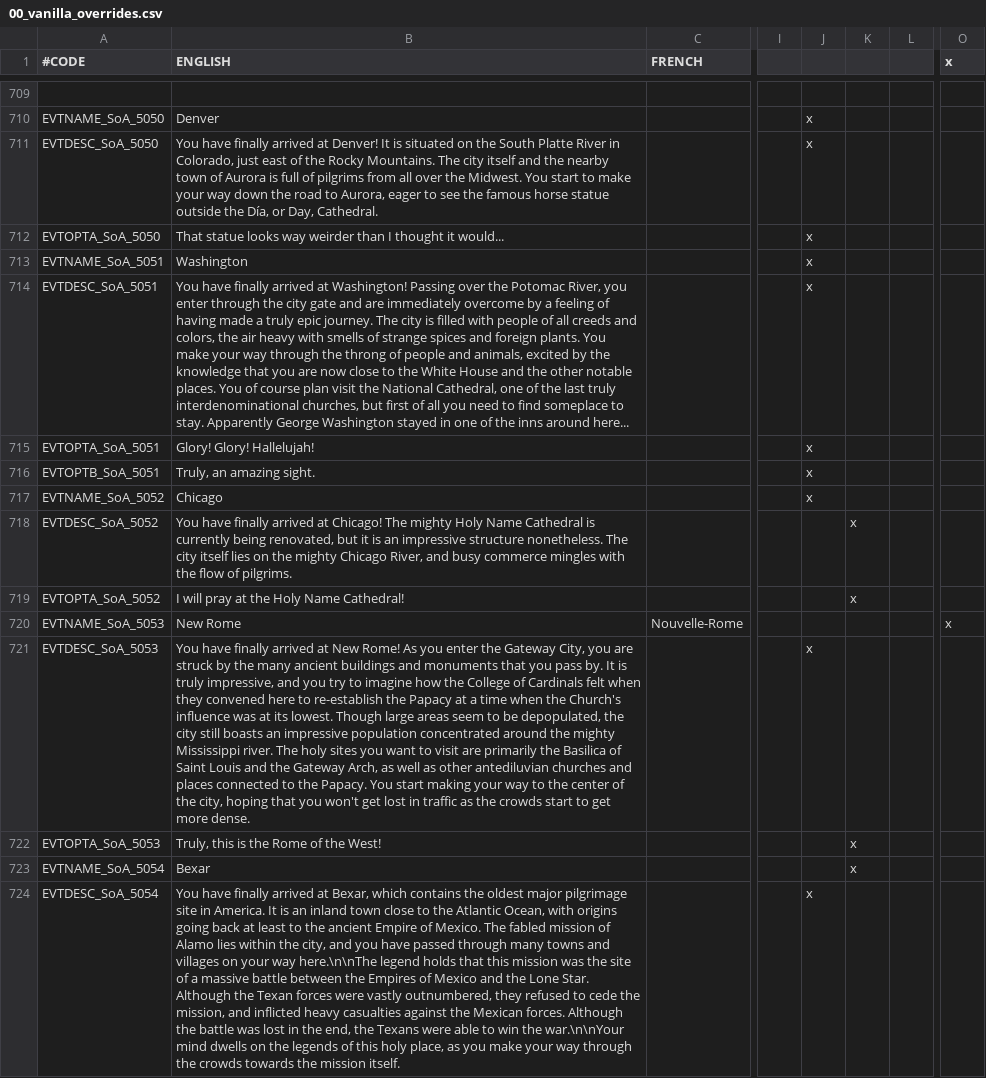
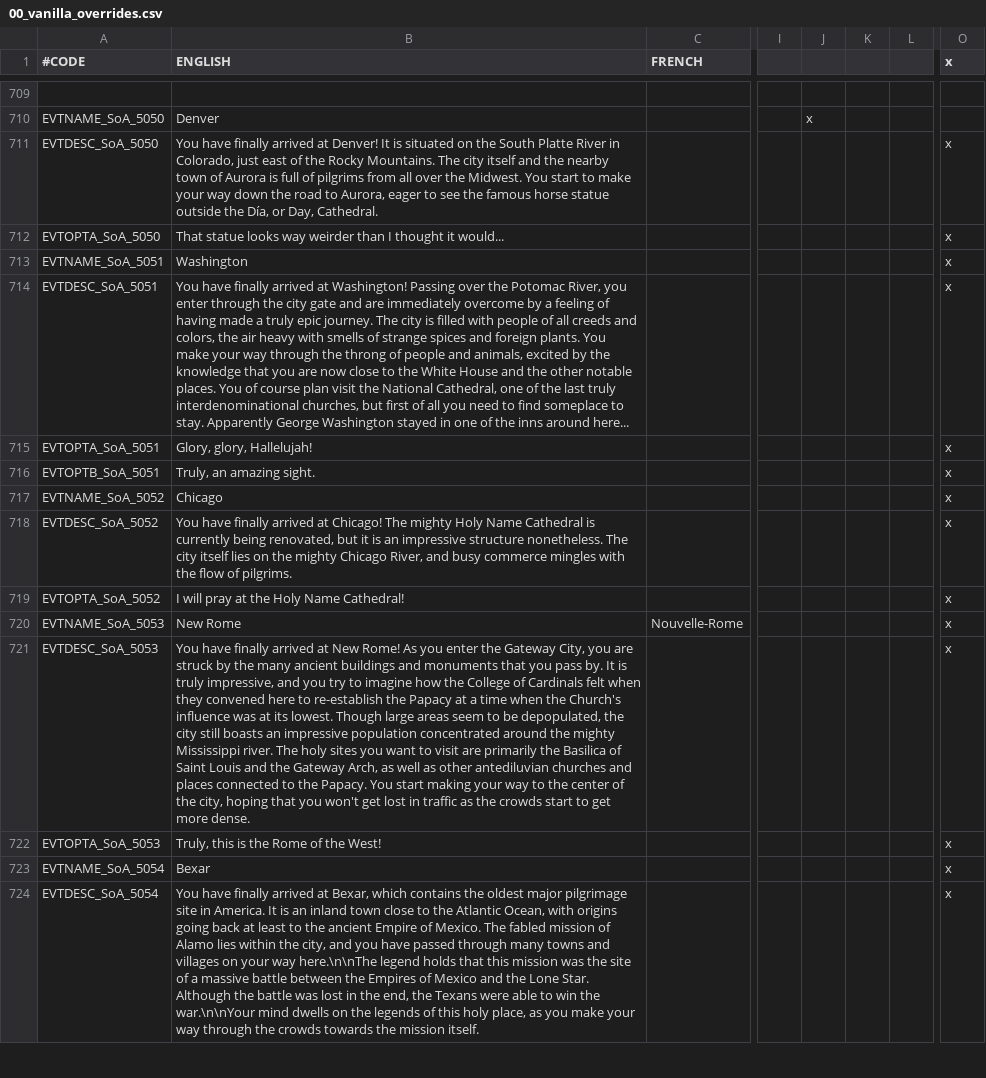
Before and after one commit to uncountablyInfinite/postapoc-9Kbits, a CSV file: After the End Fan Fork/localisation/00_vanilla_overrides.csv, drawn as a sheet; only a part is shown, gaps mark what is left out; the diff covers the shown part only; the diff names each change by its address in the sheet, - before the commit and + after, or states it on an @@ line.

```diff
--- a/After the End Fan Fork/localisation/00_vanilla_overrides.csv
+++ b/After the End Fan Fork/localisation/00_vanilla_overrides.csv
-J711:J717: x
+J711:J717: (empty)
-O711:O719 (x): (empty)
+O711:O719 (x): x
-B715 (ENGLISH): Glory! Glory! Hallelujah!
+B715 (ENGLISH): Glory, glory, Hallelujah!
-K718:K719: x
+K718:K719: (empty)
-J721: x
+J721: (empty)
-O721:O724 (x): (empty)
+O721:O724 (x): x
-K722:K723: x
+K722:K723: (empty)
-B724 (ENGLISH): …Although the Texan forces were vastly outnumbered, they refused to cede the mission, and inflicted heavy casualties against the Mexican forces. Although the battle was…
+B724 (ENGLISH): …Although the battle was…
-J724: x
+J724: (empty)
```
Also changed, not shown: 24 added rows and 59 edited cells elsewhere in this file, 2 other files.
